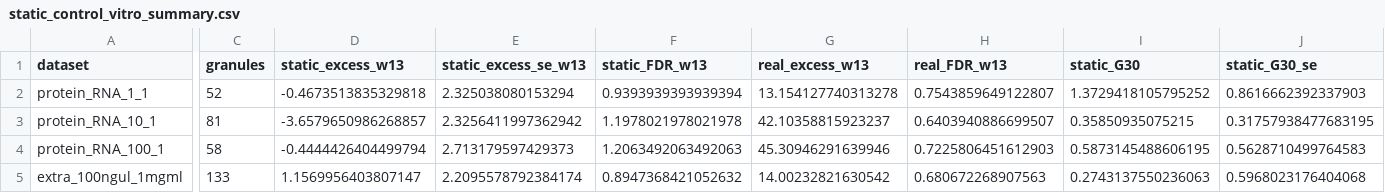
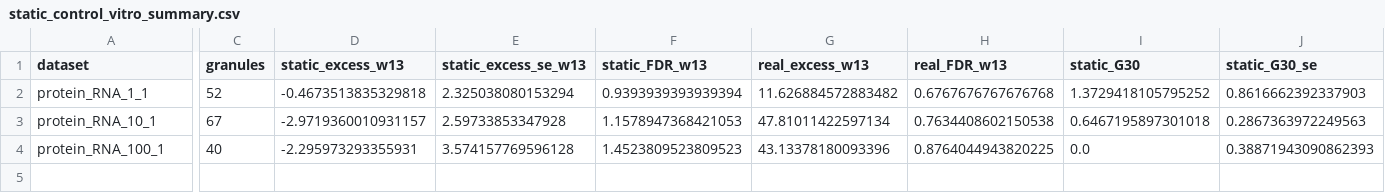
Before and after one commit to amitnelkin/gelMetrics_AN, a CSV file: analysis_outputs/steady/static_control_vitro_summary.csv, drawn as a sheet; only a part is shown, gaps mark what is left out; rows hold the shown columns only; the diff names each change by its address in the sheet, - before the commit and + after, or states it on an @@ line.

```diff
--- a/analysis_outputs/steady/static_control_vitro_summary.csv
+++ b/analysis_outputs/steady/static_control_vitro_summary.csv
-G2 (real_excess_w13): 13.154127740313278
+G2 (real_excess_w13): 11.626884572883482
-H2 (real_FDR_w13): 0.7543859649122807
+H2 (real_FDR_w13): 0.6767676767676768
-C3 (granules): 81
+C3 (granules): 67
-D3 (static_excess_w13): -3.6579650986268857
+D3 (static_excess_w13): -2.9719360010931157
-E3 (static_excess_se_w13): 2.3256411997362942
+E3 (static_excess_se_w13): 2.59733853347928
-F3 (static_FDR_w13): 1.1978021978021978
+F3 (static_FDR_w13): 1.1578947368421053
-G3 (real_excess_w13): 42.10358815923237
+G3 (real_excess_w13): 47.81011422597134
-H3 (real_FDR_w13): 0.6403940886699507
+H3 (real_FDR_w13): 0.7634408602150538
-I3 (static_G30): 0.35850935075215
+I3 (static_G30): 0.6467195897301018
-J3 (static_G30_se): 0.31757938477683195
+J3 (static_G30_se): 0.2867363972249563
-C4 (granules): 58
+C4 (granules): 40
-D4 (static_excess_w13): -0.4444426404499794
+D4 (static_excess_w13): -2.295973293355931
-E4 (static_excess_se_w13): 2.713179597429373
+E4 (static_excess_se_w13): 3.574157769596128
-F4 (static_FDR_w13): 1.2063492063492063
+F4 (static_FDR_w13): 1.4523809523809523
-G4 (real_excess_w13): 45.30946291639946
+G4 (real_excess_w13): 43.13378180093396
-H4 (real_FDR_w13): 0.7225806451612903
+H4 (real_FDR_w13): 0.8764044943820225
-I4 (static_G30): 0.5873145488606195
+I4 (static_G30): 0.0
-J4 (static_G30_se): 0.5628710499764583
+J4 (static_G30_se): 0.38871943090862393
-row 5: extra_100ngul_1mgml | 133 | 1.1569956403807147 | 2.2095578792384174 | 0.8947368421052632 | 14.00232821630542 | 0.680672268907563 | 0.2743137550236063 | 0.5968023176404068
```
Also changed, not shown: analysis_outputs/noise_background_vitro/summary.csv, analysis_outputs/vitro_new/summary.csv, 44 other files.
